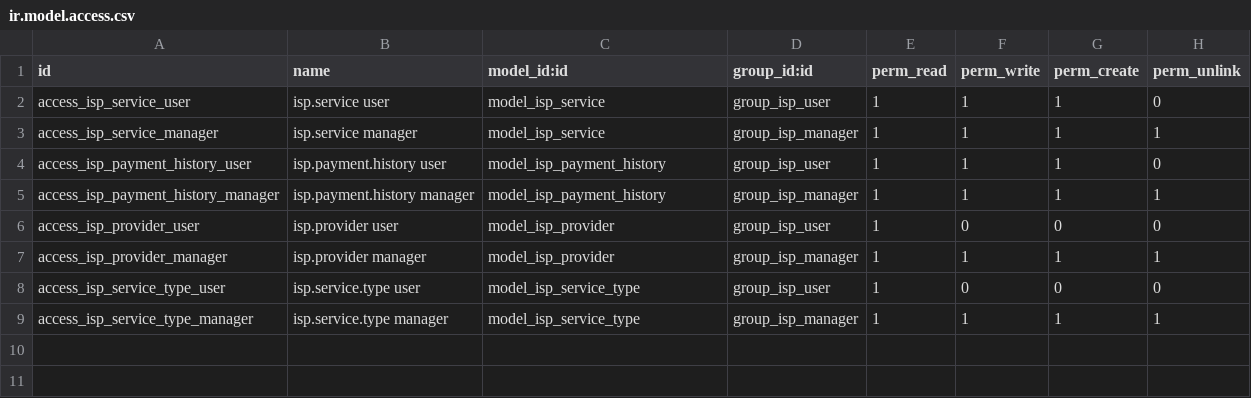
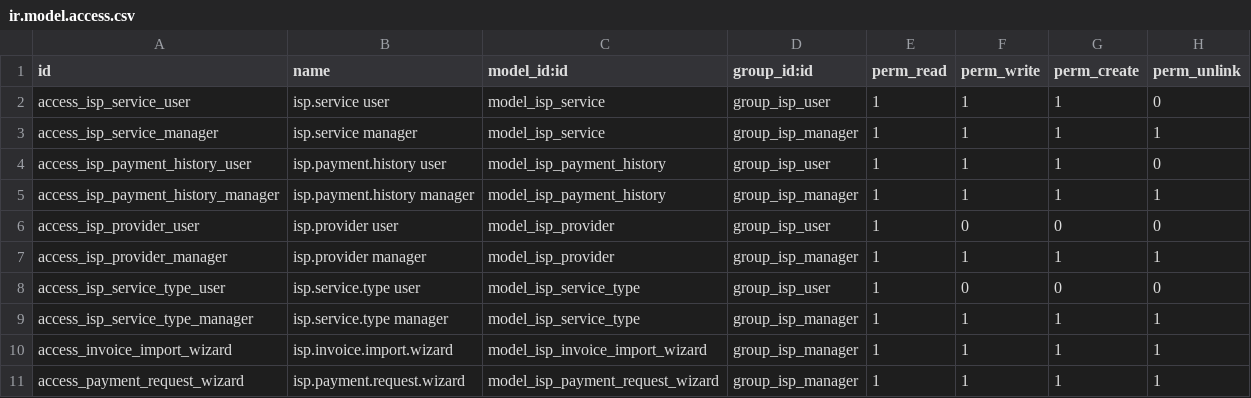
Before and after one commit to ali-alhashim/ISP_Service_Management, a CSV file: security/ir.model.access.csv, drawn as a sheet.

Commit message:
fixed security for wizard

```diff
--- a/security/ir.model.access.csv
+++ b/security/ir.model.access.csv
@@ -9 +9,3 @@ access_isp_service_type_user,isp.service.type user,model_isp_service_type,group_
 access_isp_service_type_manager,isp.service.type manager,model_isp_service_type,group_isp_manager,1,1,1,1
+access_invoice_import_wizard,isp.invoice.import.wizard,model_isp_invoice_import_wizard,group_isp_manager,1,1,1,1
+access_payment_request_wizard,isp.payment.request.wizard,model_isp_payment_request_wizard,group_isp_manager,1,1,1,1
```
Also changed, not shown: 1 other file.
